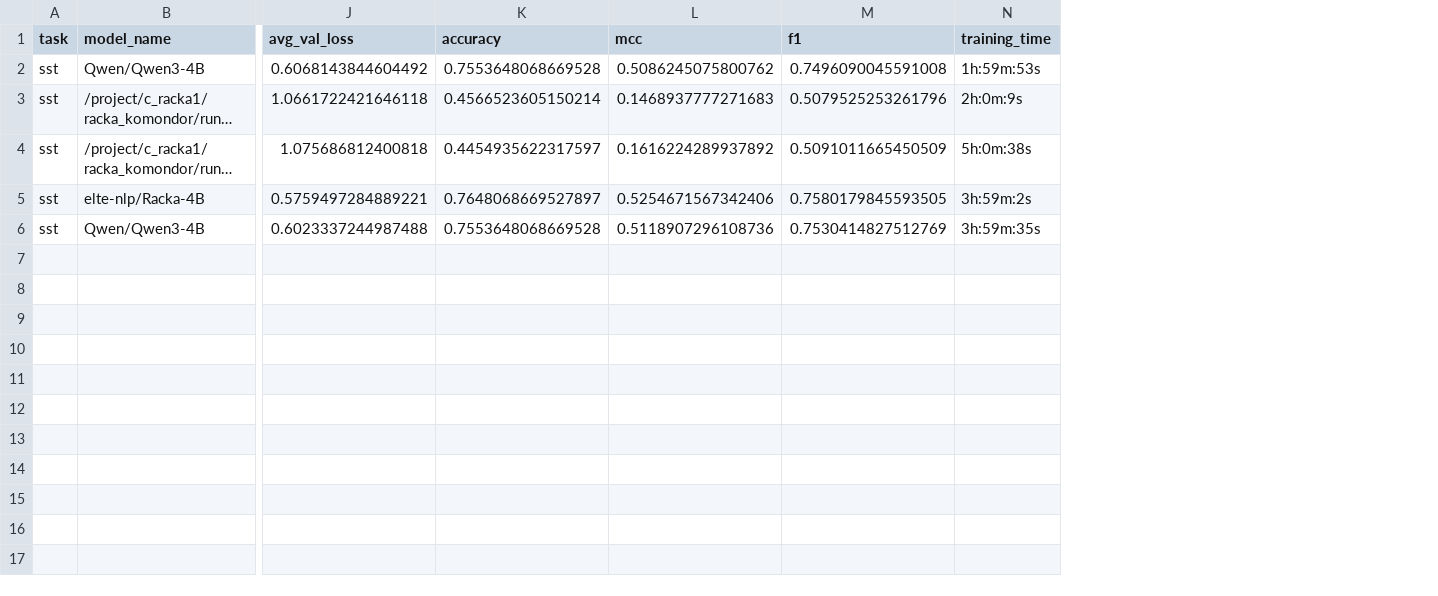
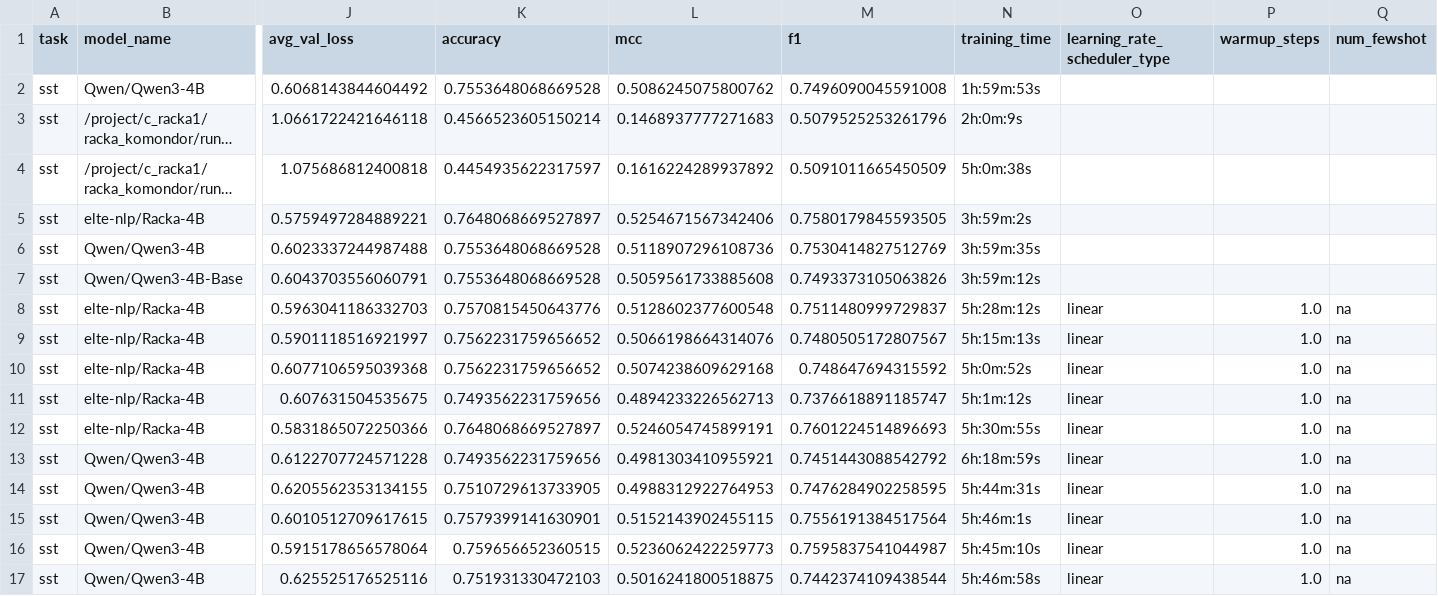
Before and after one commit to zsolt-csibi/HuLU_Racka, a CSV file: results_sst.csv, drawn as a sheet; only a part is shown, gaps mark what is left out; long unchanged cells end in …; rows hold the shown columns only; the diff names each change by its address in the sheet, - before the commit and + after, or states it on an @@ line.

```diff
--- a/results_sst.csv
+++ b/results_sst.csv
+column O (learning_rate_scheduler_type), empty
+column P (warmup_steps), empty
+column Q (num_fewshot), empty
+row 7: sst | Qwen/Qwen3-4B-Base | 0.6043703556060791 | 0.7553648068669528 | 0.5059561733885608 | 0.7493373105063826 | 3h:59m:12s
+row 8: sst | elte-nlp/Racka-4B | 0.5963041186332703 | 0.7570815450643776 | 0.5128602377600548 | 0.7511480999729837 | 5h:28m:12s | linear | 1.0 | na
+row 9: sst | elte-nlp/Racka-4B | 0.5901118516921997 | 0.7562231759656652 | 0.5066198664314076 | 0.7480505172807567 | 5h:15m:13s | linear | 1.0 | na
+row 10: sst | elte-nlp/Racka-4B | 0.6077106595039368 | 0.7562231759656652 | 0.5074238609629168 | 0.748647694315592 | 5h:0m:52s | linear | 1.0 | na
+row 11: sst | elte-nlp/Racka-4B | 0.607631504535675 | 0.7493562231759656 | 0.4894233226562713 | 0.7376618891185747 | 5h:1m:12s | linear | 1.0 | na
+row 12: sst | elte-nlp/Racka-4B | 0.5831865072250366 | 0.7648068669527897 | 0.5246054745899191 | 0.7601224514896693 | 5h:30m:55s | linear | 1.0 | na
+row 13: sst | Qwen/Qwen3-4B | 0.6122707724571228 | 0.7493562231759656 | 0.4981303410955921 | 0.7451443088542792 | 6h:18m:59s | linear | 1.0 | na
+row 14: sst | Qwen/Qwen3-4B | 0.6205562353134155 | 0.7510729613733905 | 0.4988312922764953 | 0.7476284902258595 | 5h:44m:31s | linear | 1.0 | na
+row 15: sst | Qwen/Qwen3-4B | 0.6010512709617615 | 0.7579399141630901 | 0.5152143902455115 | 0.7556191384517564 | 5h:46m:1s | linear | 1.0 | na
+row 16: sst | Qwen/Qwen3-4B | 0.5915178656578064 | 0.759656652360515 | 0.5236062422259773 | 0.7595837541044987 | 5h:45m:10s | linear | 1.0 | na
+row 17: sst | Qwen/Qwen3-4B | 0.625525176525116 | 0.751931330472103 | 0.5016241800518875 | 0.7442374109438544 | 5h:46m:58s | linear | 1.0 | na
```
Also changed, not shown: results_cola.csv, results_copa.csv, 14 other files.
